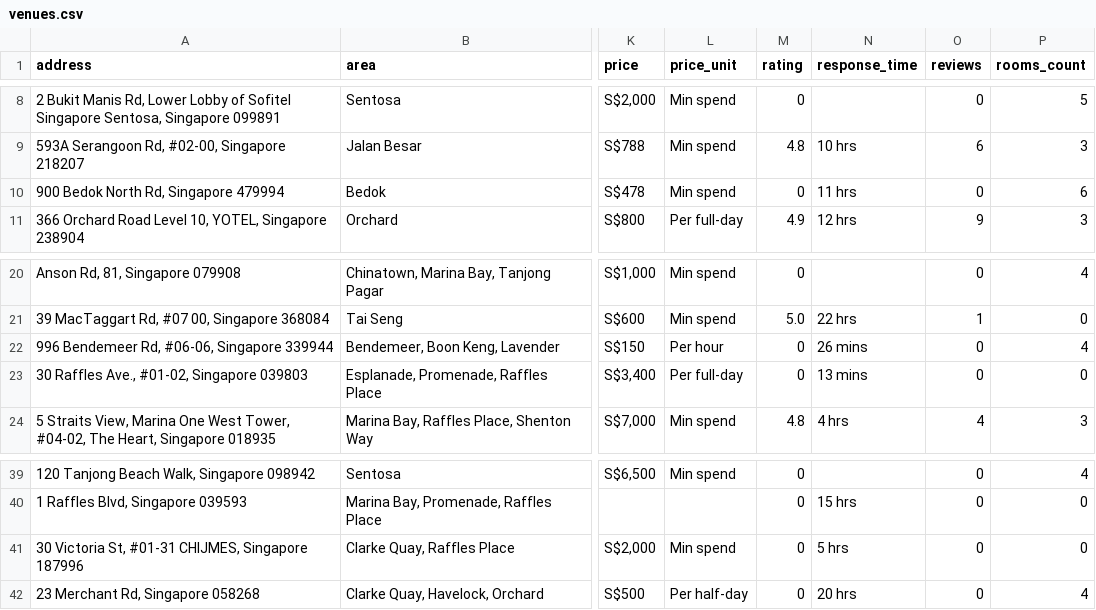
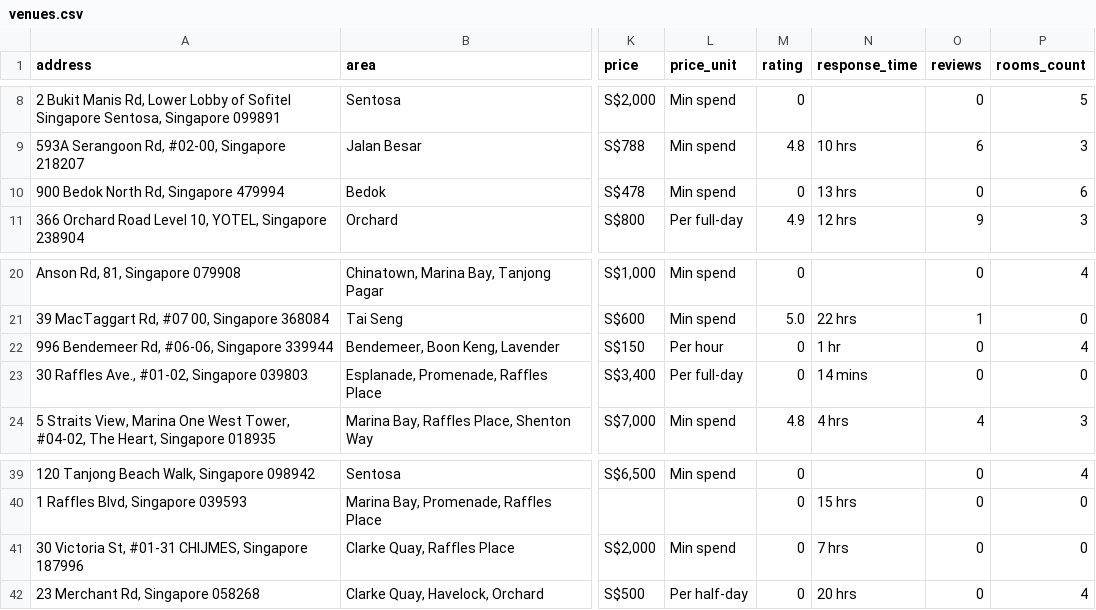
Before and after one commit to luarss/wedding-data, a CSV file: data/vrf/venues.csv, drawn as a sheet; only a part is shown, gaps mark what is left out; the diff names each change by its address in the sheet, - before the commit and + after, or states it on an @@ line.

```diff
--- a/data/vrf/venues.csv
+++ b/data/vrf/venues.csv
-N10 (response_time): 11 hrs
+N10 (response_time): 13 hrs
-N22 (response_time): 26 mins
+N22 (response_time): 1 hr
-N23 (response_time): 13 mins
+N23 (response_time): 14 mins
-N41 (response_time): 5 hrs
+N41 (response_time): 7 hrs
```
Also changed, not shown: data/tv/venues.csv, 9 other files.
